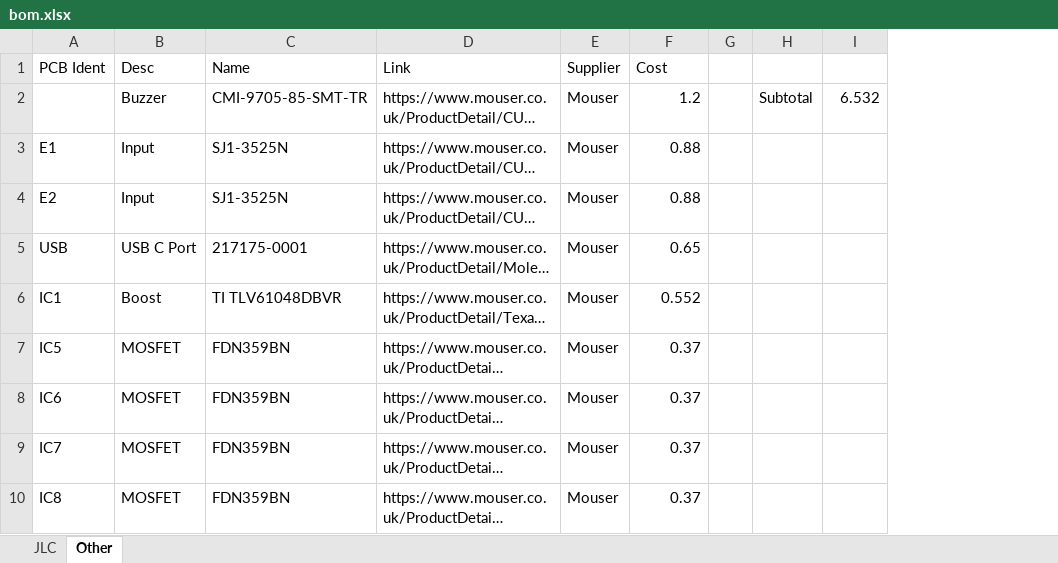
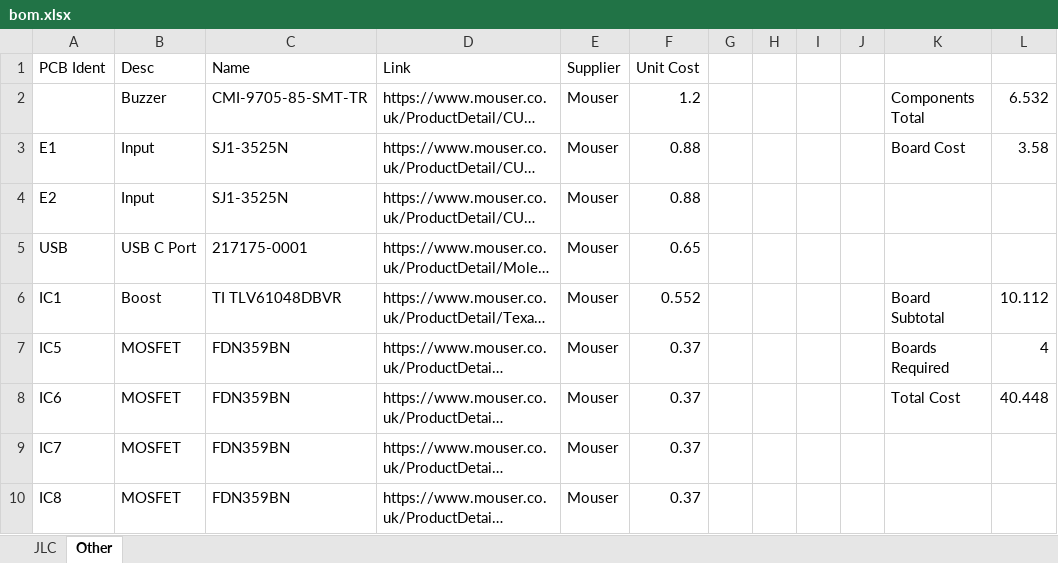
Before and after one commit to icl-rocketry/wally, an Excel workbook: isolation/bom.xlsx, sheet Other, drawn as a sheet; only a part is shown; long unchanged cells end in …; values as stored, in another font and other column widths than the file's, no borders; table styles not drawn; removed rows and columns are numbered as before the commit, all else as after; the diff names each change by its address in the sheet, - before the commit and + after, or states it on an @@ line.

```diff
--- a/isolation/bom.xlsx (sheet Other)
+++ b/isolation/bom.xlsx (sheet Other)
-column H, row 2: Subtotal
+column H, empty
+column I, empty
+column J, empty
+column K, rows 2-8: Components Total | Board Cost |  |  | Board Subtotal | Boards Required | Total Cost
-F1: Cost
+F1: Unit Cost
-L3: (empty)
+L3: 3.58
-L6: (empty)
+L6: 10.112
-L7: (empty)
+L7: 4
-L8: (empty)
+L8: 40.448
```
Also changed, not shown: sheet JLC, formulas that keep their value, 5 other files.
